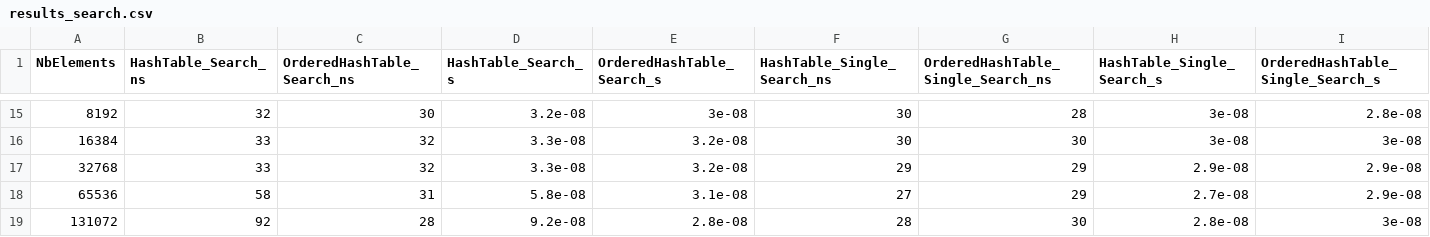
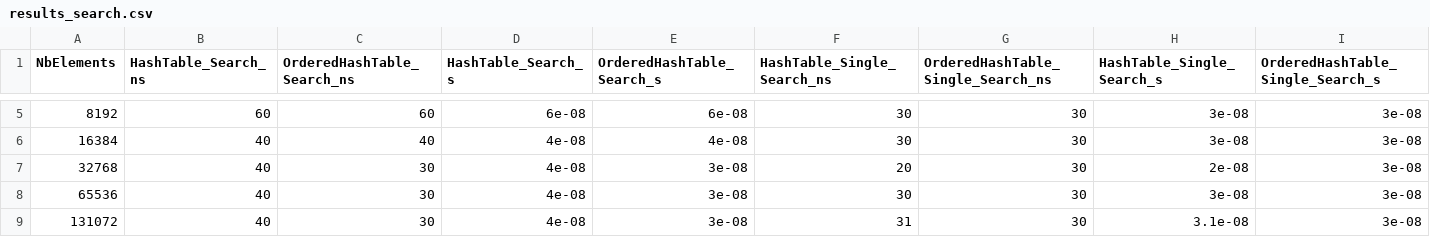
Before and after one commit to Ackimixs/hashtable, a CSV file: res/gh/results_search.csv, drawn as a sheet; only a part is shown, gaps mark what is left out; the diff covers the shown part only.

```diff
--- a/res/gh/results_search.csv
+++ b/res/gh/results_search.csv
@@ -15,5 +5,5 @@ NbElements,HashTable_Search_ns,OrderedHashTable_Search_ns,HashTable_Search_s,Ord
-8192,32,30,3.2e-08,3e-08,30,28,3e-08,2.8e-08
-16384,33,32,3.3e-08,3.2e-08,30,30,3e-08,3e-08
-32768,33,32,3.3e-08,3.2e-08,29,29,2.9e-08,2.9e-08
-65536,58,31,5.8e-08,3.1e-08,27,29,2.7e-08,2.9e-08
-131072,92,28,9.2e-08,2.8e-08,28,30,2.8e-08,3e-08
+8192,60,60,6e-08,6e-08,30,30,3e-08,3e-08
+16384,40,40,4e-08,4e-08,30,30,3e-08,3e-08
+32768,40,30,4e-08,3e-08,20,30,2e-08,3e-08
+65536,40,30,4e-08,3e-08,30,30,3e-08,3e-08
+131072,40,30,4e-08,3e-08,31,30,3.1e-08,3e-08
```
Also changed, not shown: 2 added rows, 10 removed rows and 28 edited cells elsewhere in this file, res/gh/results_insert.csv, res/gh/results_remove.csv, 4 other files.
